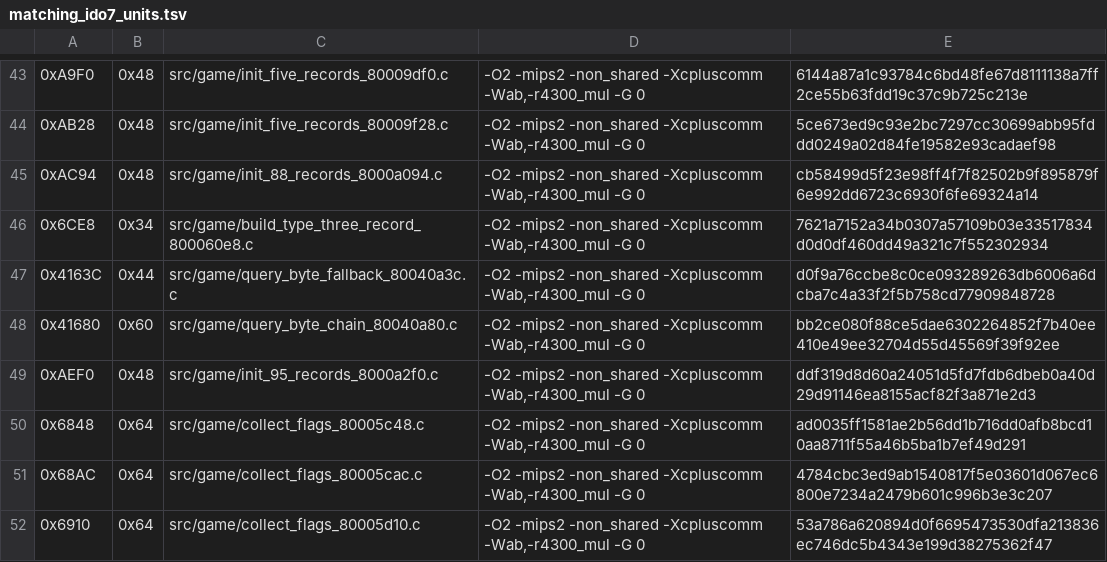
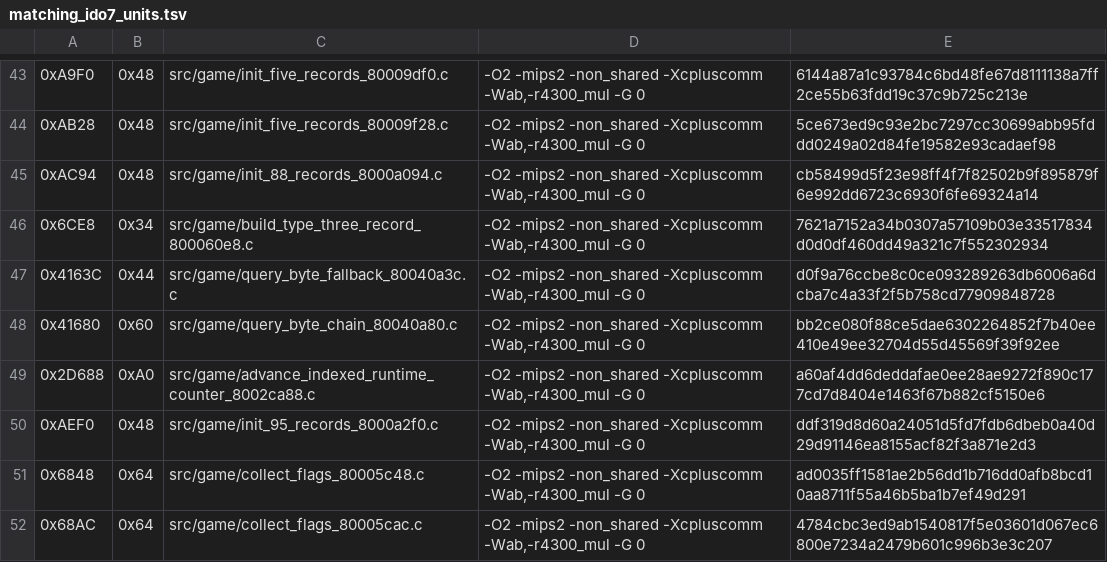
Before and after one commit to TheGh0stShip/Nagano-Winter-Olympics-98-N64, a TSV file: config/us/matching_ido7_units.tsv, drawn as a sheet; only a part is shown, gaps mark what is left out; the shorter side is filled out with more unchanged rows; the diff names each change by its address in the sheet, - before the commit and + after, or states it on an @@ line.

Commit message:
Match indexed runtime counter

```diff
--- a/config/us/matching_ido7_units.tsv
+++ b/config/us/matching_ido7_units.tsv
+row 49: 0x2D688 | 0xA0 | src/game/advance_indexed_runtime_counter_8002ca88.c | -O2 -mips2 -non_shared -Xcpluscomm -Wab,-r4300_mul -G 0 | a60af4dd6deddafae0ee28ae9272f890c177cd7d8404e1463f67b882cf5150e6
```
Also changed, not shown: 5 other files.
